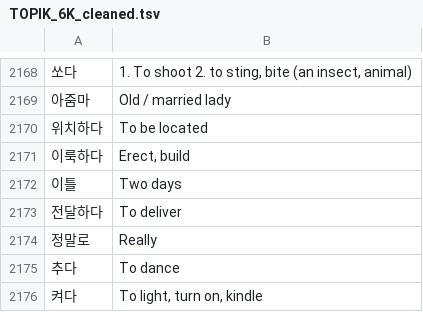
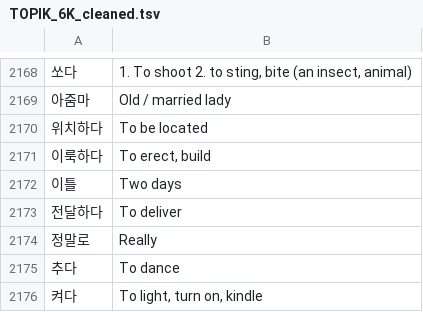
Before and after one commit to thetimothyp/word-lists, a TSV file: ko/TOPIK_6K_cleaned.tsv, drawn as a sheet; only a part is shown, gaps mark what is left out; the diff covers the shown part only.

```diff
--- a/ko/TOPIK_6K_cleaned.tsv
+++ b/ko/TOPIK_6K_cleaned.tsv
@@ -2170,3 +2170,3 @@
 위치하다	To be located
-이룩하다	Erect, build
+이룩하다	To erect, build
 이틀	Two days
```
Also changed, not shown: 11 edited cells elsewhere in this file.
